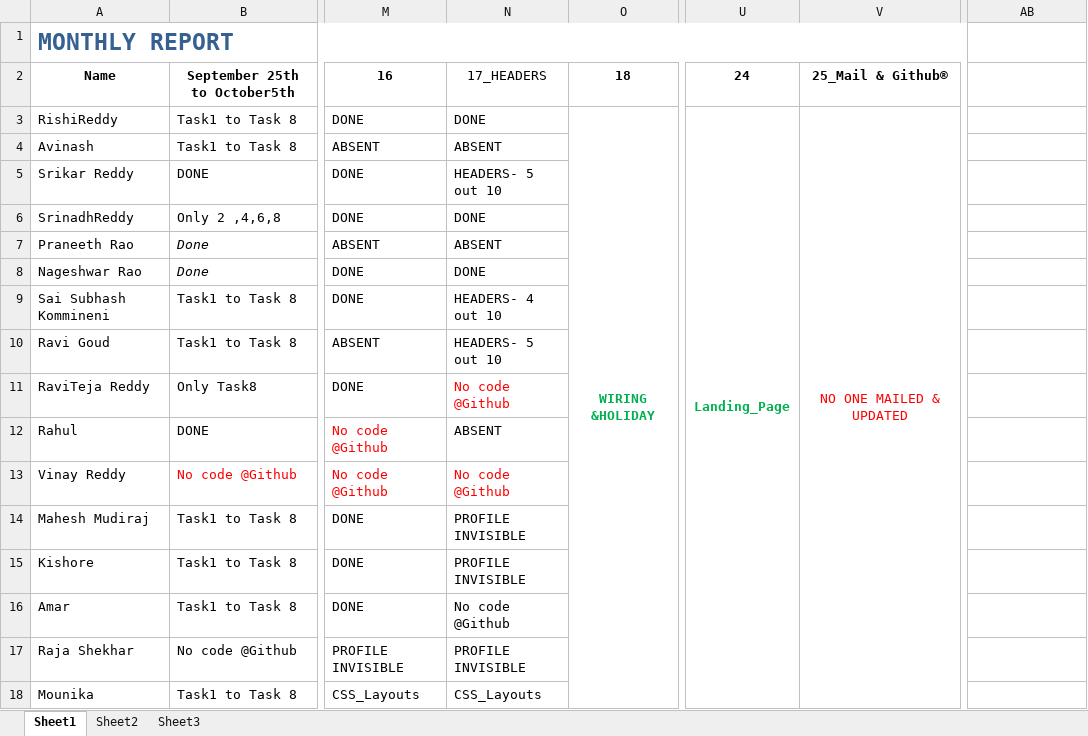
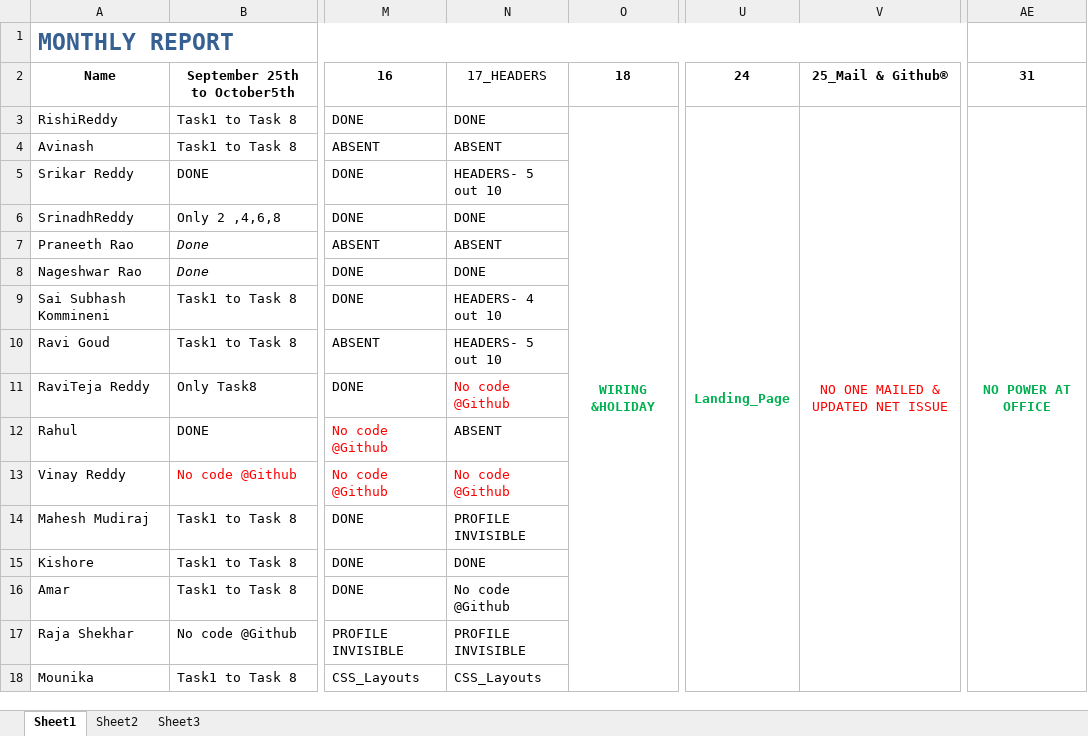
Before and after one commit to ReddyTheruler/Amar, an Excel workbook: UI_Report.xlsx, sheet Sheet1, drawn as a sheet; only a part is shown, gaps mark what is left out; values as stored, in another font and other column widths than the file's, no borders; addresses are those after the commit; the diff names each change by its address in the sheet, - before the commit and + after, or states it on an @@ line.

Commit message:
Hello

```diff
--- a/UI_Report.xlsx (sheet Sheet1)
+++ b/UI_Report.xlsx (sheet Sheet1)
-AE2: (empty)
+AE2: 31
-V3: NO ONE MAILED & UPDATED
+V3: NO ONE MAILED & UPDATED NET ISSUE
-AE3: (empty)
+AE3: NO POWER AT OFFICE
+AE3:AE18 merged
-N15: PROFILE INVISIBLE
+N15: DONE
```
